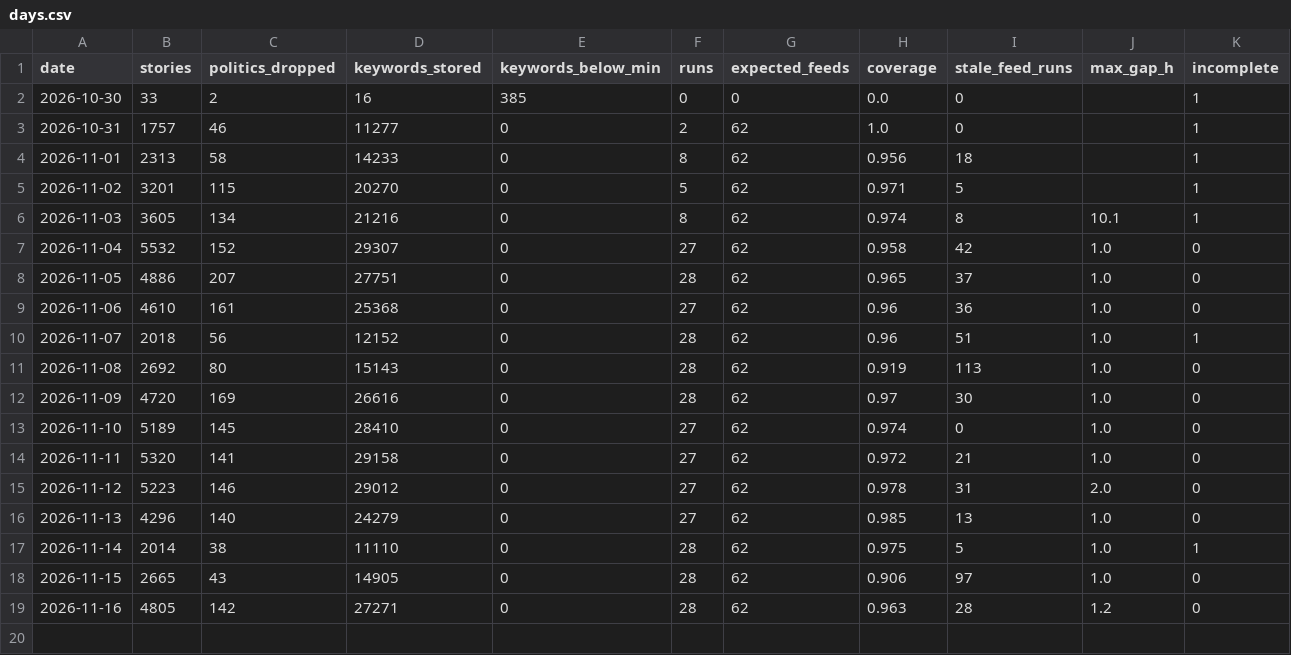
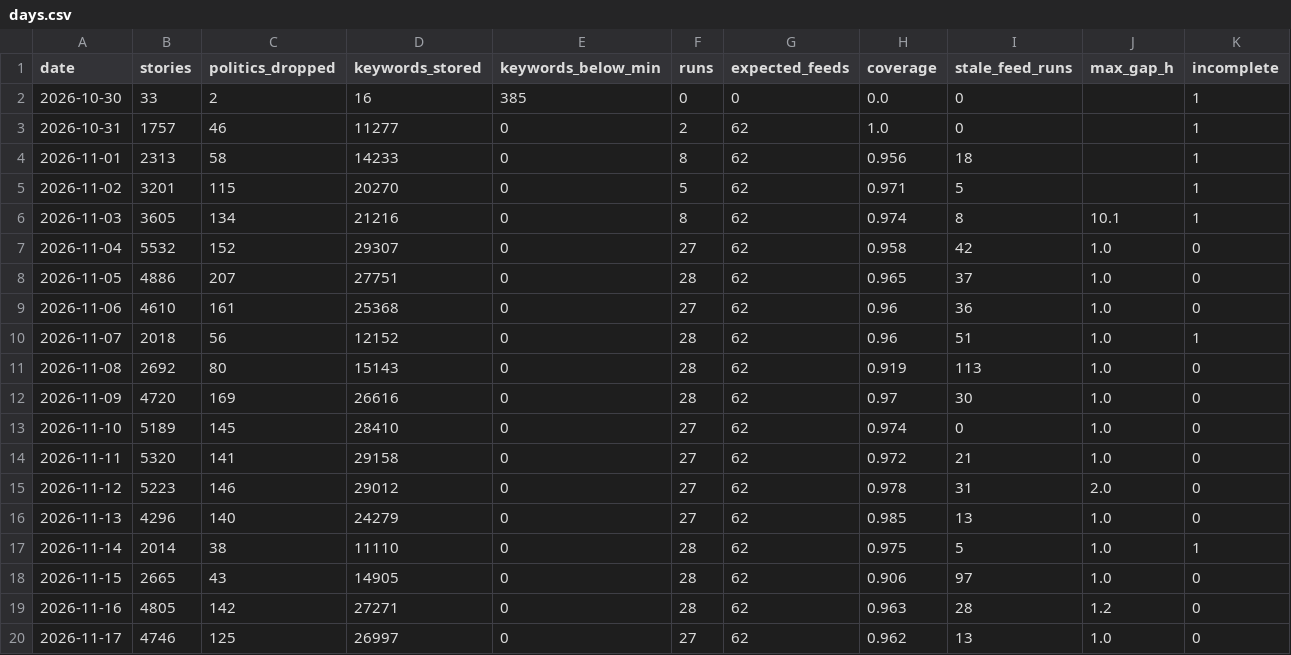
Before and after one commit to shintm7/Korea-Trend-Dashboard, a CSV file: data/days.csv, drawn as a sheet; only a part is shown; rows hold the shown columns only; the diff names each change by its address in the sheet, - before the commit and + after, or states it on an @@ line.

```diff
--- a/data/days.csv
+++ b/data/days.csv
+row 20: 2026-11-17 | 4746 | 125 | 26997 | 0 | 27 | 62 | 0.962 | 13 | 1.0 | 0
```
Also changed, not shown: 4 other files.
